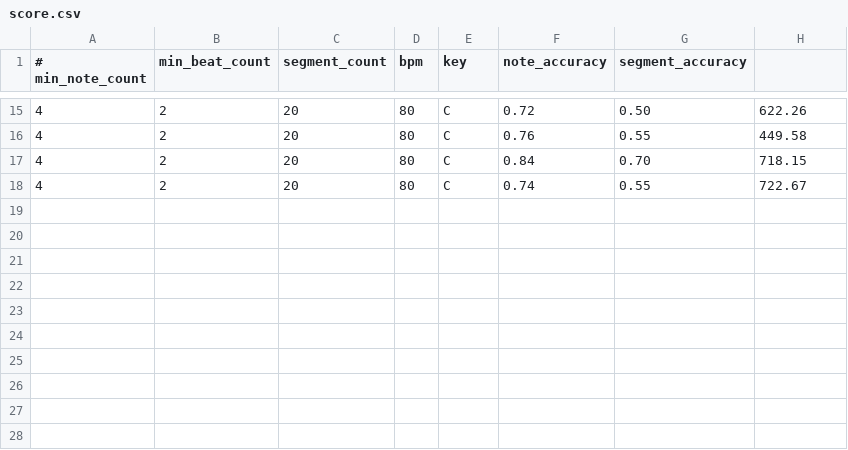
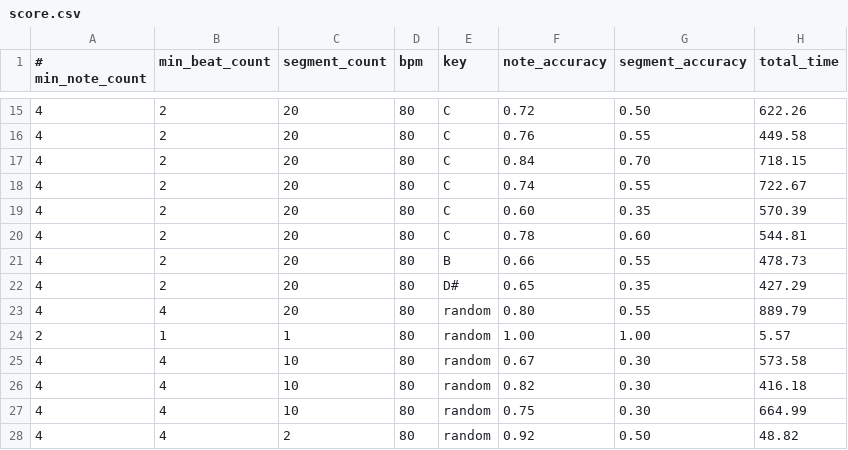
Before and after one commit to m2march/ap_trainer, a CSV file: score.csv, drawn as a sheet; only a part is shown, gaps mark what is left out; the diff names each change by its address in the sheet, - before the commit and + after, or states it on an @@ line.

```diff
--- a/score.csv
+++ b/score.csv
-H1: (empty)
+H1: total_time
+row 19: 4 | 2 | 20 | 80 | C | 0.60 | 0.35 | 570.39
+row 20: 4 | 2 | 20 | 80 | C | 0.78 | 0.60 | 544.81
+row 21: 4 | 2 | 20 | 80 | B | 0.66 | 0.55 | 478.73
+row 22: 4 | 2 | 20 | 80 | D# | 0.65 | 0.35 | 427.29
+row 23: 4 | 4 | 20 | 80 | random | 0.80 | 0.55 | 889.79
+row 24: 2 | 1 | 1 | 80 | random | 1.00 | 1.00 | 5.57
+row 25: 4 | 4 | 10 | 80 | random | 0.67 | 0.30 | 573.58
+row 26: 4 | 4 | 10 | 80 | random | 0.82 | 0.30 | 416.18
+row 27: 4 | 4 | 10 | 80 | random | 0.75 | 0.30 | 664.99
+row 28: 4 | 4 | 2 | 80 | random | 0.92 | 0.50 | 48.82
```
Also changed, not shown: 7 other files.
